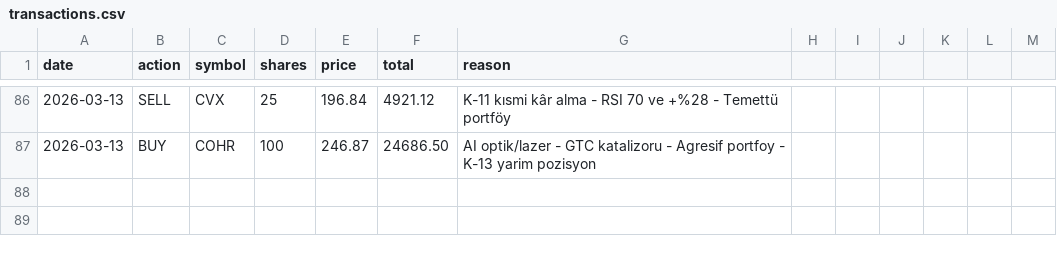
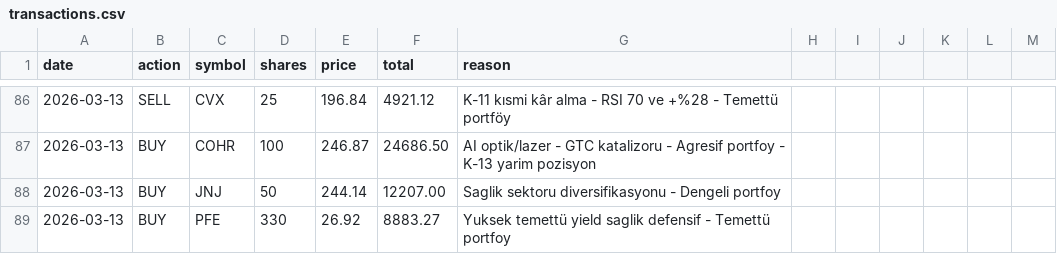
Before and after one commit to zeynelgun-afk/portfolio-tracker, a CSV file: data/transactions.csv, drawn as a sheet; only a part is shown, gaps mark what is left out.

Commit message:
[ALIŞ] JNJ Dengeli + PFE Temettü - saglik pozisyonlar 2026-03-13

```diff
--- a/data/transactions.csv
+++ b/data/transactions.csv
@@ -87 +87,3 @@ date,action,symbol,shares,price,total,reason
 2026-03-13,BUY,COHR,100,246.87,24686.50,"AI optik/lazer - GTC katalizoru - Agresif portfoy - K-13 yarim pozisyon"
+2026-03-13,BUY,JNJ,50,244.14,12207.00,"Saglik sektoru diversifikasyonu - Dengeli portfoy"
+2026-03-13,BUY,PFE,330,26.92,8883.27,"Yuksek temettü yield saglik defensif - Temettü portfoy"
```
